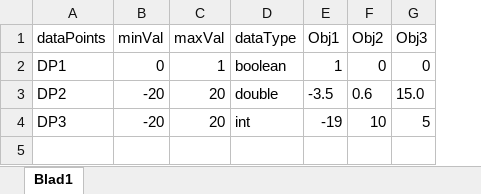
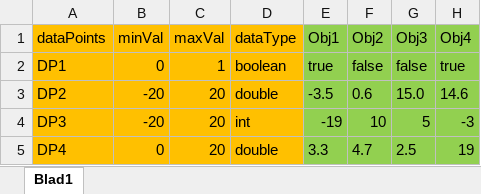
Before and after one commit to Demikejunior/GymnasieArbete, an Excel workbook: src/model/spreadsheet/spreadsheetTemplate.xlsx, sheet Blad1, drawn as a sheet; values as stored, in another font and other column widths than the file's, no borders; the diff names each change by its address in the sheet, - before the commit and + after, or states it on an @@ line.

Commit message:
Better template visualization

```diff
--- a/src/model/spreadsheet/spreadsheetTemplate.xlsx (sheet Blad1)
+++ b/src/model/spreadsheet/spreadsheetTemplate.xlsx (sheet Blad1)
+column H (Obj4), rows 2-4: true | 14.6 | -3
-A1:D4 fill: none
+A1:D4 fill: #FFC000
-E1:G4 fill: none
+E1:G4 fill: #92D050
-E2 (Obj1): 1
+E2 (Obj1): true
-F2 (Obj2): 0
+F2 (Obj2): false
-G2 (Obj3): 0
+G2 (Obj3): false
+row 5: DP4 | 0 | 20 | double | 3.3 | 4.7 | 2.5 | 19
```
